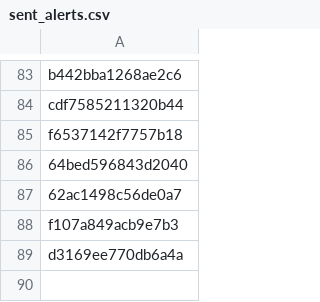
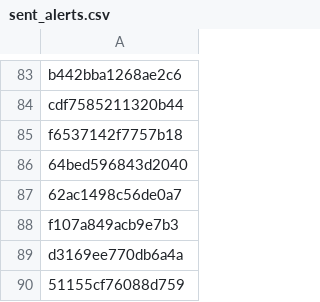
Before and after one commit to PharmakonSpace/IndeedPharma, a CSV file: sent_alerts.csv, drawn as a sheet; only a part is shown, gaps mark what is left out.

```diff
--- a/sent_alerts.csv
+++ b/sent_alerts.csv
@@ -89 +89,2 @@ f107a849acb9e7b3
 d3169ee770db6a4a
+51155cf76088d759
```
Also changed, not shown: 1 other file.
